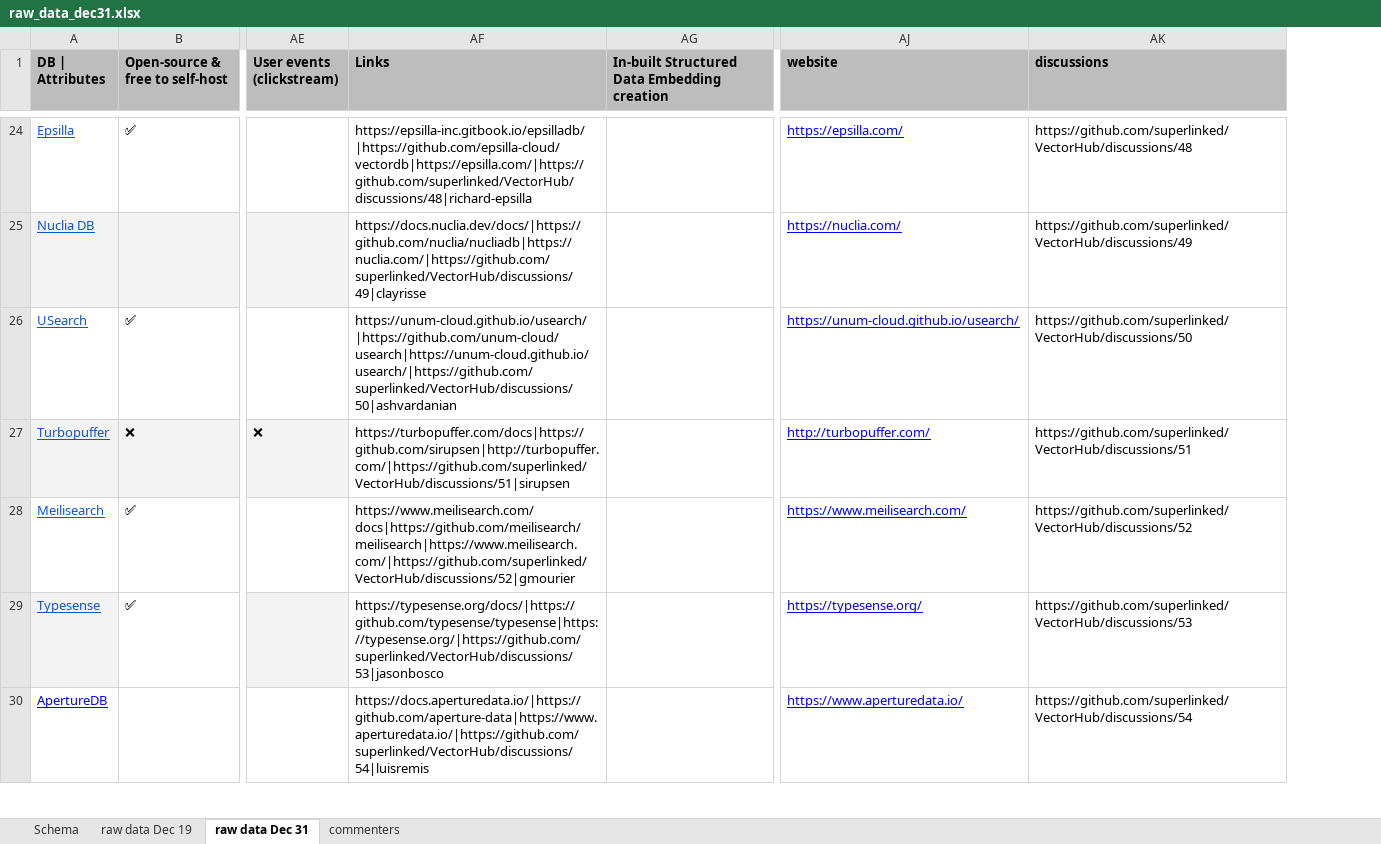
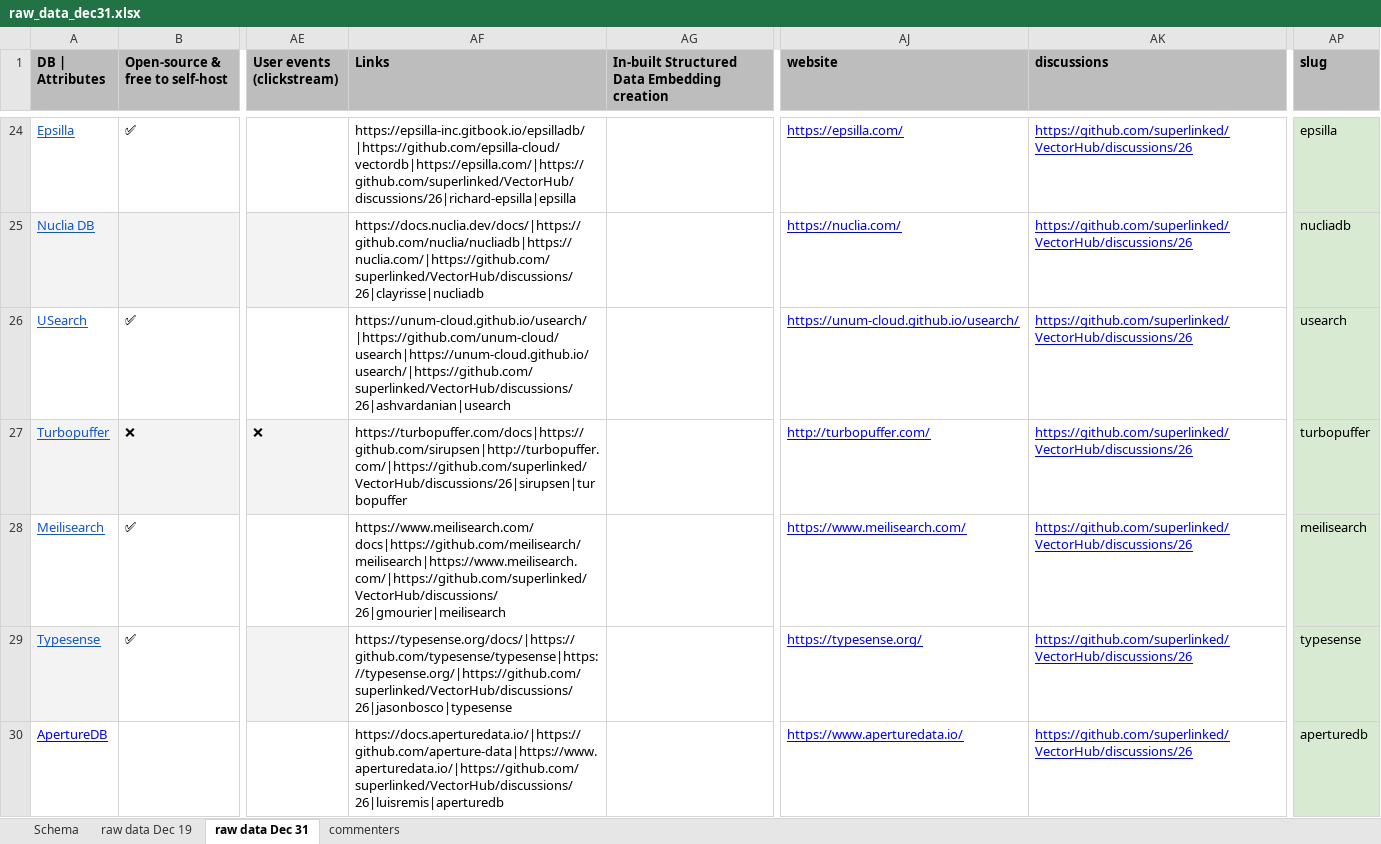
Before and after one commit to superlinked/VectorHub, an Excel workbook: docs/tools/vdb_table/raw_data_dec31.xlsx, sheet raw data Dec 31, drawn as a sheet; only a part is shown, gaps mark what is left out; values as stored, in another font and other column widths than the file's, no borders; charts and pictures not drawn; the diff covers the shown part only; the diff names each change by its address in the sheet, - before the commit and + after, or states it on an @@ line.

Commit message:
Add a slug property for every vendor and use this property to generate the filenames for the JSONs.

```diff
--- a/docs/tools/vdb_table/raw_data_dec31.xlsx (sheet raw data Dec 31)
+++ b/docs/tools/vdb_table/raw_data_dec31.xlsx (sheet raw data Dec 31)
+column AP (slug), rows 24-30: epsilla | nucliadb | usearch | turbopuffer | meilisearch | typesense | aperturedb
-AF24 (Links): https://epsilla-inc.gitbook.io/epsilladb/|https://github.com/epsilla-cloud/vectordb|https://epsilla.com/|https://github.com/superlinked/VectorHub/discussions/48|richard-epsilla
+AF24 (Links): https://epsilla-inc.gitbook.io/epsilladb/|https://github.com/epsilla-cloud/vectordb|https://epsilla.com/|https://github.com/superlinked/VectorHub/discussions/26|richard-epsilla|epsilla
@@ AK24:AK30 underline: off → on, text colour: black → #0000FF @@
-AK24 (discussions): https://github.com/superlinked/VectorHub/discussions/48
+AK24 (discussions): https://github.com/superlinked/VectorHub/discussions/26
-AF25 (Links): https://docs.nuclia.dev/docs/|https://github.com/nuclia/nucliadb|https://nuclia.com/|https://github.com/superlinked/VectorHub/discussions/49|clayrisse
+AF25 (Links): https://docs.nuclia.dev/docs/|https://github.com/nuclia/nucliadb|https://nuclia.com/|https://github.com/superlinked/VectorHub/discussions/26|clayrisse|nucliadb
-AK25 (discussions): https://github.com/superlinked/VectorHub/discussions/49
+AK25 (discussions): https://github.com/superlinked/VectorHub/discussions/26
-AF26 (Links): https://unum-cloud.github.io/usearch/|https://github.com/unum-cloud/usearch|https://unum-cloud.github.io/usearch/|https://github.com/superlinked/VectorHub/discussions/50|ashvardanian
+AF26 (Links): https://unum-cloud.github.io/usearch/|https://github.com/unum-cloud/usearch|https://unum-cloud.github.io/usearch/|https://github.com/superlinked/VectorHub/discussions/26|ashvardanian|usearch
-AK26 (discussions): https://github.com/superlinked/VectorHub/discussions/50
+AK26 (discussions): https://github.com/superlinked/VectorHub/discussions/26
-AF27 (Links): https://turbopuffer.com/docs|https://github.com/sirupsen|http://turbopuffer.com/|https://github.com/superlinked/VectorHub/discussions/51|sirupsen
+AF27 (Links): https://turbopuffer.com/docs|https://github.com/sirupsen|http://turbopuffer.com/|https://github.com/superlinked/VectorHub/discussions/26|sirupsen|turbopuffer
-AK27 (discussions): https://github.com/superlinked/VectorHub/discussions/51
+AK27 (discussions): https://github.com/superlinked/VectorHub/discussions/26
-AF28 (Links): https://www.meilisearch.com/docs|https://github.com/meilisearch/meilisearch|https://www.meilisearch.com/|https://github.com/superlinked/VectorHub/discussions/52|gmourier
+AF28 (Links): https://www.meilisearch.com/docs|https://github.com/meilisearch/meilisearch|https://www.meilisearch.com/|https://github.com/superlinked/VectorHub/discussions/26|gmourier|meilisearch
-AK28 (discussions): https://github.com/superlinked/VectorHub/discussions/52
+AK28 (discussions): https://github.com/superlinked/VectorHub/discussions/26
-AF29 (Links): https://typesense.org/docs/|https://github.com/typesense/typesense|https://typesense.org/|https://github.com/superlinked/VectorHub/discussions/53|jasonbosco
+AF29 (Links): https://typesense.org/docs/|https://github.com/typesense/typesense|https://typesense.org/|https://github.com/superlinked/VectorHub/discussions/26|jasonbosco|typesense
-AK29 (discussions): https://github.com/superlinked/VectorHub/discussions/53
+AK29 (discussions): https://github.com/superlinked/VectorHub/discussions/26
-AF30 (Links): https://docs.aperturedata.io/|https://github.com/aperture-data|https://www.aperturedata.io/|https://github.com/superlinked/VectorHub/discussions/54|luisremis
+AF30 (Links): https://docs.aperturedata.io/|https://github.com/aperture-data|https://www.aperturedata.io/|https://github.com/superlinked/VectorHub/discussions/26|luisremis|aperturedb
-AK30 (discussions): https://github.com/superlinked/VectorHub/discussions/54
+AK30 (discussions): https://github.com/superlinked/VectorHub/discussions/26
```
Also changed, not shown: 74 edited cells and cell formats elsewhere in this sheet, 40 other files.
